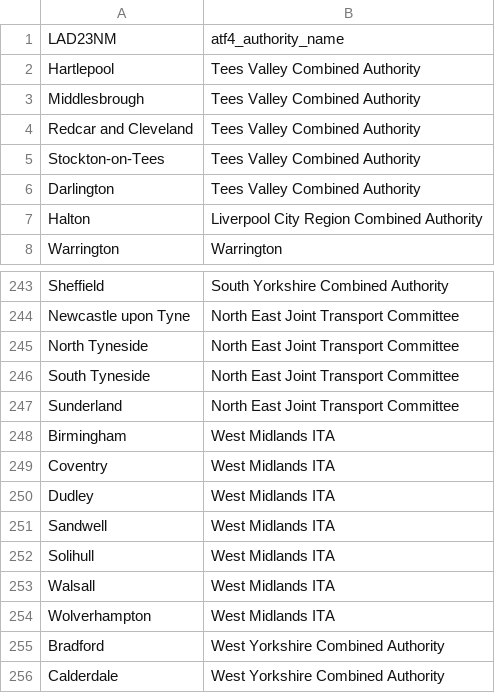
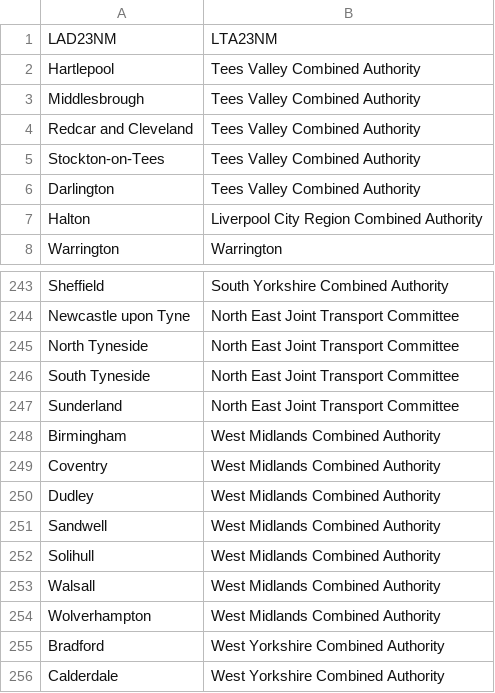
Before and after one commit to acteng/boundaries, a CSV file: lad_lookup.csv, drawn as a sheet; only a part is shown, gaps mark what is left out.

Commit message:
Update LAD to LTA lookup

```diff
--- a/lad_lookup.csv
+++ b/lad_lookup.csv
@@ -1,2 +1,2 @@
-LAD23NM,atf4_authority_name
+LAD23NM,LTA23NM
 Hartlepool,Tees Valley Combined Authority
@@ -247,9 +247,9 @@ South Tyneside,North East Joint Transport Committee
 Sunderland,North East Joint Transport Committee
-Birmingham,West Midlands ITA
-Coventry,West Midlands ITA
-Dudley,West Midlands ITA
-Sandwell,West Midlands ITA
-Solihull,West Midlands ITA
-Walsall,West Midlands ITA
-Wolverhampton,West Midlands ITA
+Birmingham,West Midlands Combined Authority
+Coventry,West Midlands Combined Authority
+Dudley,West Midlands Combined Authority
+Sandwell,West Midlands Combined Authority
+Solihull,West Midlands Combined Authority
+Walsall,West Midlands Combined Authority
+Wolverhampton,West Midlands Combined Authority
 Bradford,West Yorkshire Combined Authority
```
Also changed, not shown: 2 other files.
